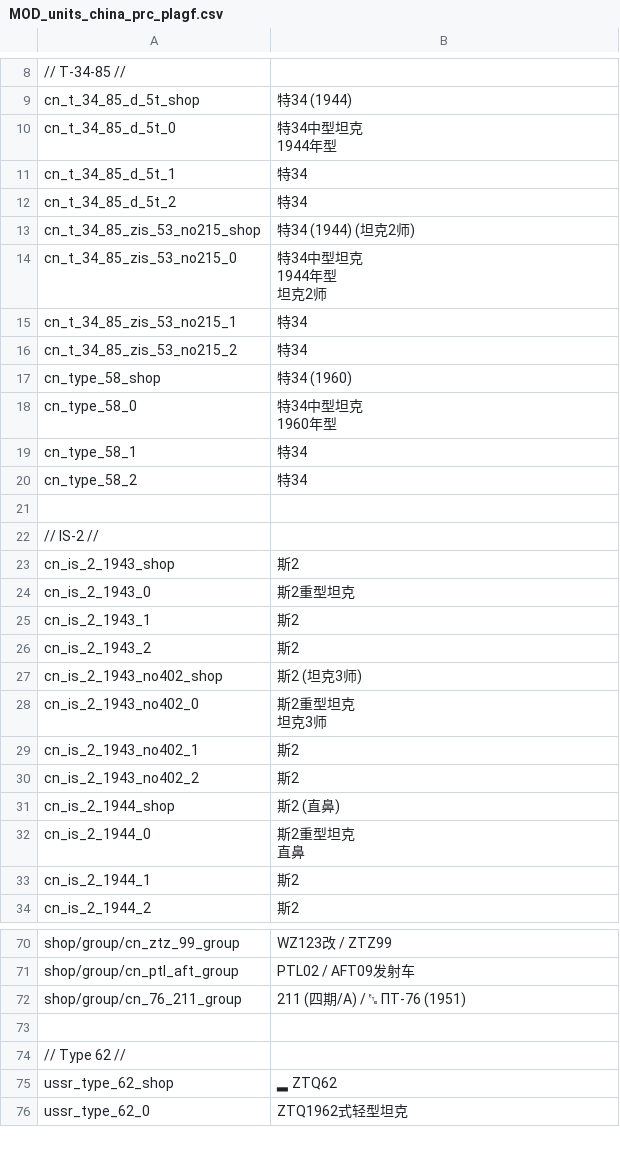
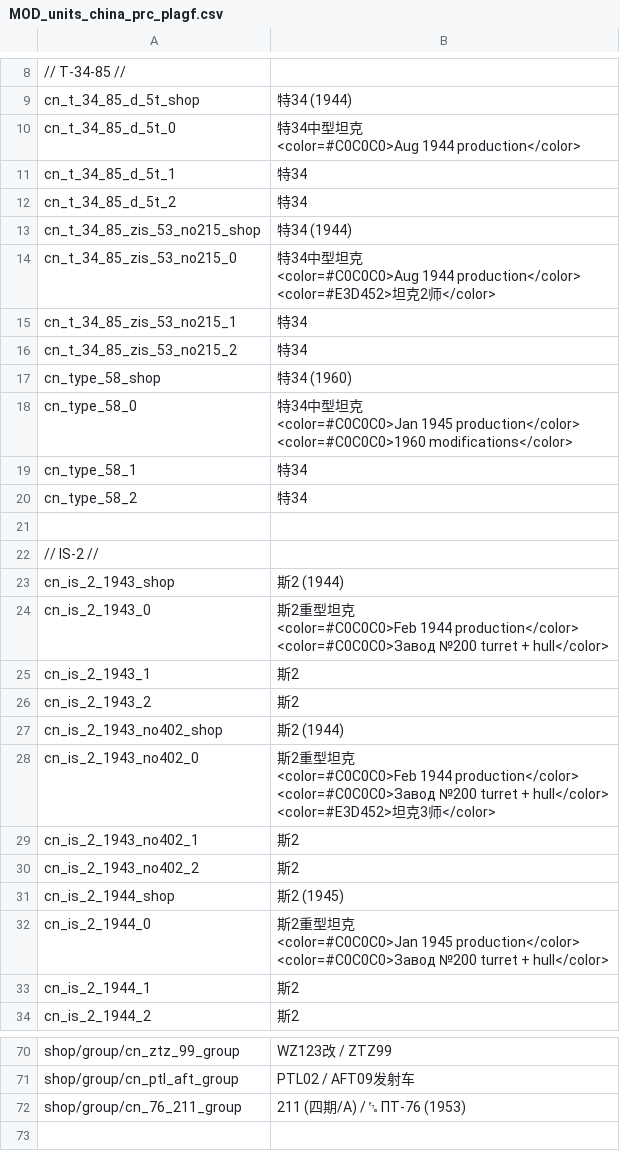
Before and after one commit to kleinerPanzer/WT-Custom-Localization, a CSV file: MOD_units_china_prc_plagf.csv, drawn as a sheet; only a part is shown, gaps mark what is left out; the shorter side is filled out with more unchanged rows; ↵ is a line break in a cell; the diff covers the shown part only; the diff names each change by its address in the sheet, - before the commit and + after, or states it on an @@ line.

```diff
--- a/MOD_units_china_prc_plagf.csv
+++ b/MOD_units_china_prc_plagf.csv
-B10: 特34中型坦克 ↵ 1944年型
+B10: 特34中型坦克 ↵ <color=#C0C0C0>Aug 1944 production</color>
-B13: 特34 (1944) (坦克2师)
+B13: 特34 (1944)
-B14: …型坦克 ↵ 1944年型 ↵ 坦克2师
+B14: …型坦克 ↵ <color=#C0C0C0>Aug 1944 production</color> ↵ <color=#E3D452>坦克2师</color>
-B18: …型坦克 ↵ 1960年型
+B18: …型坦克 ↵ <color=#C0C0C0>Jan 1945 production</color> ↵ <color=#C0C0C0>1960 modifications</color>
-B23: 斯2
+B23: 斯2 (1944)
-B24: …重型坦克
+B24: …重型坦克 ↵ <color=#C0C0C0>Feb 1944 production</color> ↵ <color=#C0C0C0>Завод №200 turret + hull</color>
-B27: 斯2 (坦克3师)
+B27: 斯2 (1944)
-B28: …型坦克 ↵ 坦克3师
+B28: …型坦克 ↵ <color=#C0C0C0>Feb 1944 production</color> ↵ <color=#C0C0C0>Завод №200 turret + hull</color> ↵ <color=#E3D452>坦克3师</color>
-B31: 斯2 (直鼻)
+B31: 斯2 (1945)
-B32: …型坦克 ↵ 直鼻
+B32: …型坦克 ↵ <color=#C0C0C0>Jan 1945 production</color> ↵ <color=#C0C0C0>Завод №200 turret + hull</color>
-B72: 211 (四期/A) / ␗ ПТ-76 (1951)
+B72: 211 (四期/A) / ␗ ПТ-76 (1953)
```
Also changed, not shown: 17 edited cells elsewhere in this file, MOD_units_australia.csv, MOD_units_canada.csv, 26 other files.
